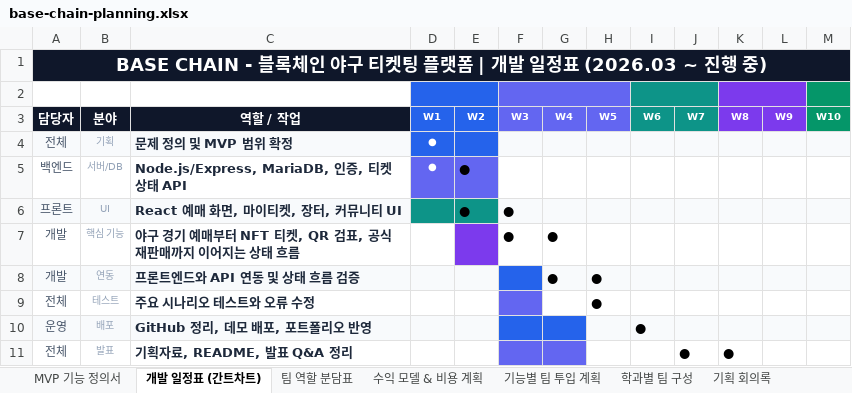
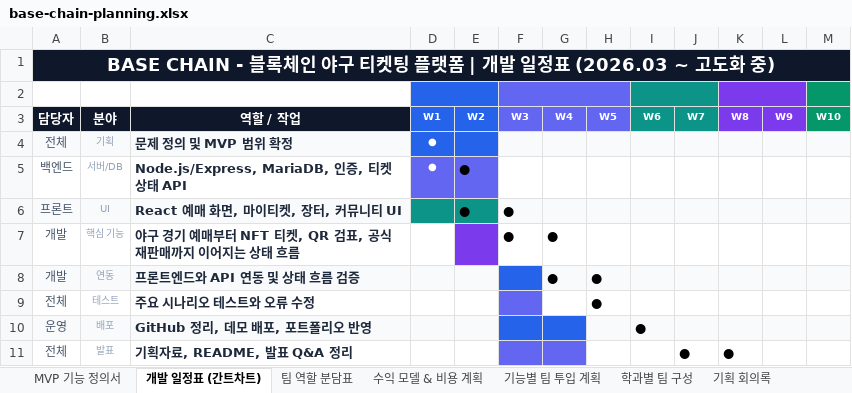
Before and after one commit to FutureAria/my_site, an Excel workbook: public/uploads/project-docs/base-chain-planning.xlsx, sheet 개발 일정표 (간트차트), drawn as a sheet; values as stored, in another font and other column widths than the file's, no borders; the diff names each change by its address in the sheet, - before the commit and + after, or states it on an @@ line.

```diff
--- a/public/uploads/project-docs/base-chain-planning.xlsx (sheet 개발 일정표 (간트차트))
+++ b/public/uploads/project-docs/base-chain-planning.xlsx (sheet 개발 일정표 (간트차트))
-A1 (담당자): …표 (2026.03 ~ 진행 중)
+A1 (담당자): …표 (2026.03 ~ 고도화 중)
```
Also changed, not shown: sheet MVP 기능 정의서, sheet UI 기획 체크리스트, sheet 기획 회의록, sheet 팀 역할 분담표, public/uploads/project-docs/commercial-district-planning.xlsx, public/uploads/project-docs/course-registration-planning.xlsx, 13 other files.
